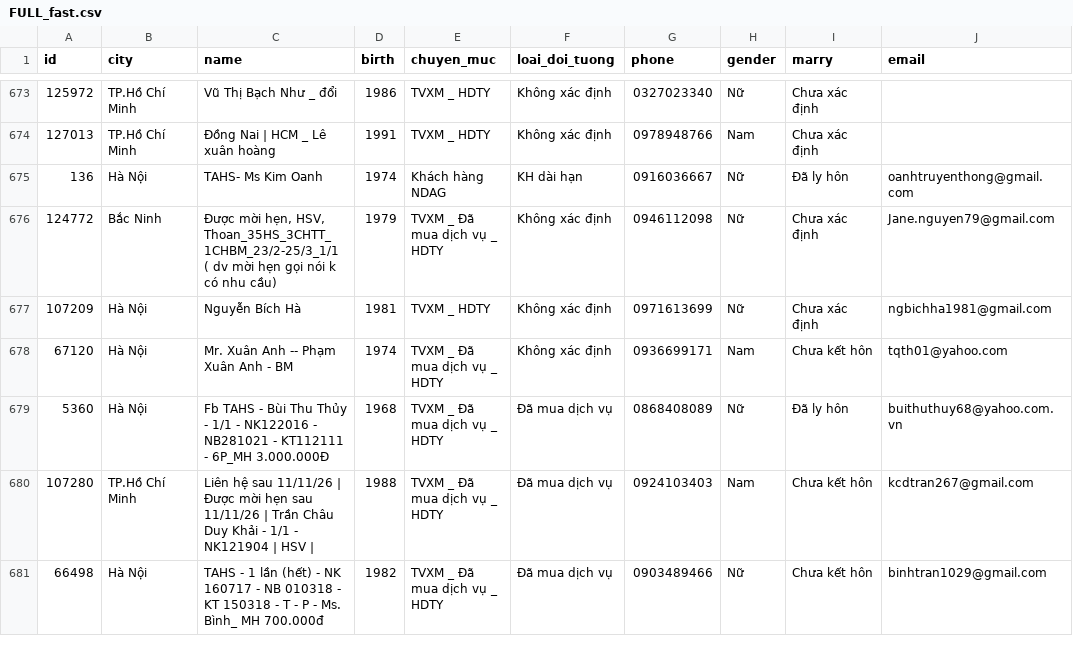
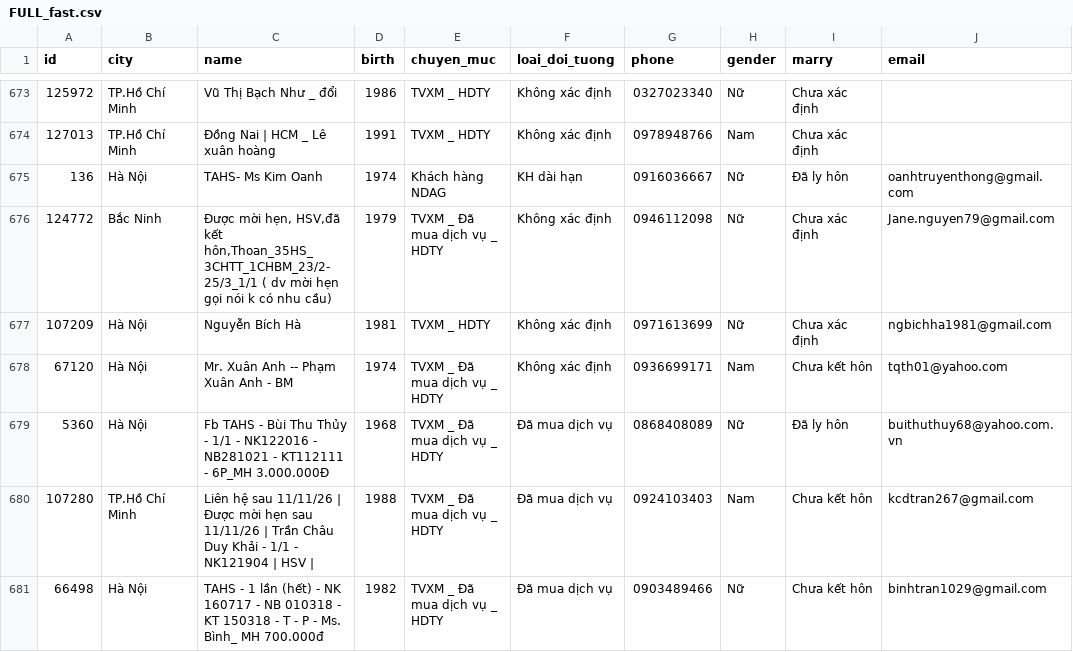
Before and after one commit to DungCaad/hope-tool-data, a CSV file: FULL_fast.csv, drawn as a sheet; only a part is shown, gaps mark what is left out; the diff names each change by its address in the sheet, - before the commit and + after, or states it on an @@ line.

Commit message:
Update FULL_fast.csv

```diff
--- a/FULL_fast.csv
+++ b/FULL_fast.csv
-C676 (name): …mời hẹn, HSV, Thoan_35HS_3CHTT_1CHBM_23/2-25/3_1/1 ( dv…
+C676 (name): …mời hẹn, HSV,đã kết hôn,Thoan_35HS_3CHTT_1CHBM_23/2-25/3_1/1 ( dv…
```
